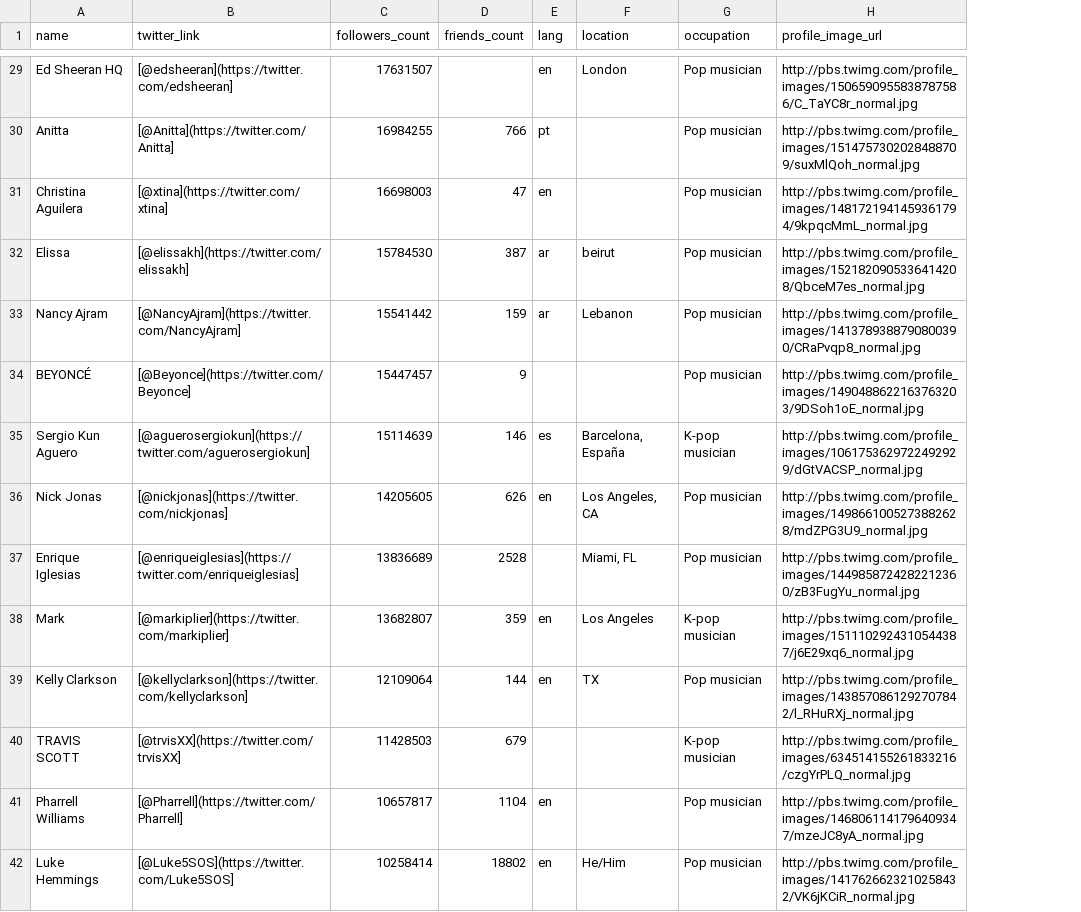
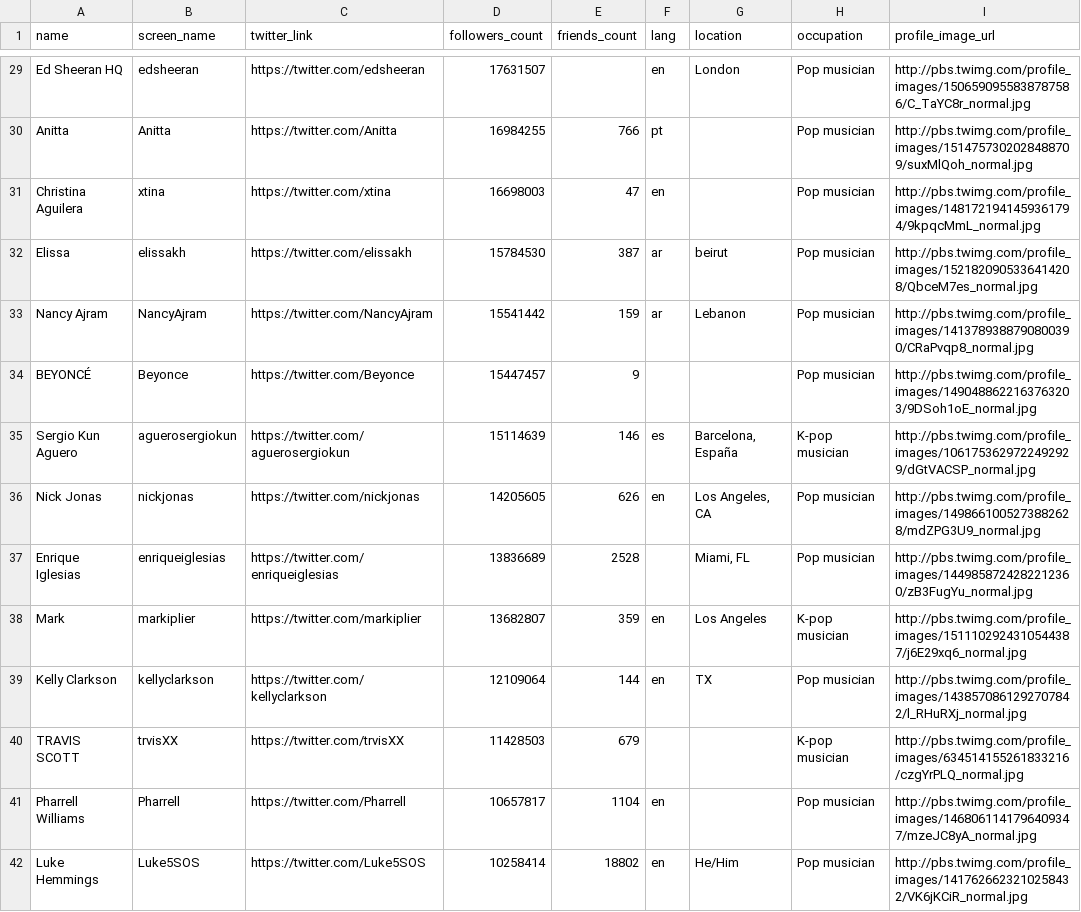
Before and after one commit to micaliu153/twitter_most_followed, a CSV file: pop_twitter_users.csv, drawn as a sheet; only a part is shown, gaps mark what is left out; addresses are those after the commit; the diff covers the shown part only; the diff names each change by its address in the sheet, - before the commit and + after, or states it on an @@ line.

```diff
--- a/pop_twitter_users.csv
+++ b/pop_twitter_users.csv
+column B (screen_name), rows 29-42: edsheeran | Anitta | xtina | elissakh | NancyAjram | Beyonce | aguerosergiokun | nickjonas | enriqueiglesias | markiplier | kellyclarkson | trvisXX | Pharrell | Luke5SOS
-C29 (twitter_link): [@edsheeran](https://twitter.com/edsheeran]
+C29 (twitter_link): https://twitter.com/edsheeran
-C30 (twitter_link): [@Anitta](https://twitter.com/Anitta]
+C30 (twitter_link): https://twitter.com/Anitta
-C31 (twitter_link): [@xtina](https://twitter.com/xtina]
+C31 (twitter_link): https://twitter.com/xtina
-C32 (twitter_link): [@elissakh](https://twitter.com/elissakh]
+C32 (twitter_link): https://twitter.com/elissakh
-C33 (twitter_link): [@NancyAjram](https://twitter.com/NancyAjram]
+C33 (twitter_link): https://twitter.com/NancyAjram
-C34 (twitter_link): [@Beyonce](https://twitter.com/Beyonce]
+C34 (twitter_link): https://twitter.com/Beyonce
-C35 (twitter_link): [@aguerosergiokun](https://twitter.com/aguerosergiokun]
+C35 (twitter_link): https://twitter.com/aguerosergiokun
-C36 (twitter_link): [@nickjonas](https://twitter.com/nickjonas]
+C36 (twitter_link): https://twitter.com/nickjonas
-C37 (twitter_link): [@enriqueiglesias](https://twitter.com/enriqueiglesias]
+C37 (twitter_link): https://twitter.com/enriqueiglesias
-C38 (twitter_link): [@markiplier](https://twitter.com/markiplier]
+C38 (twitter_link): https://twitter.com/markiplier
-C39 (twitter_link): [@kellyclarkson](https://twitter.com/kellyclarkson]
+C39 (twitter_link): https://twitter.com/kellyclarkson
-C40 (twitter_link): [@trvisXX](https://twitter.com/trvisXX]
+C40 (twitter_link): https://twitter.com/trvisXX
-C41 (twitter_link): [@Pharrell](https://twitter.com/Pharrell]
+C41 (twitter_link): https://twitter.com/Pharrell
-C42 (twitter_link): [@Luke5SOS](https://twitter.com/Luke5SOS]
+C42 (twitter_link): https://twitter.com/Luke5SOS
```
Also changed, not shown: 102 edited cells elsewhere in this file.
